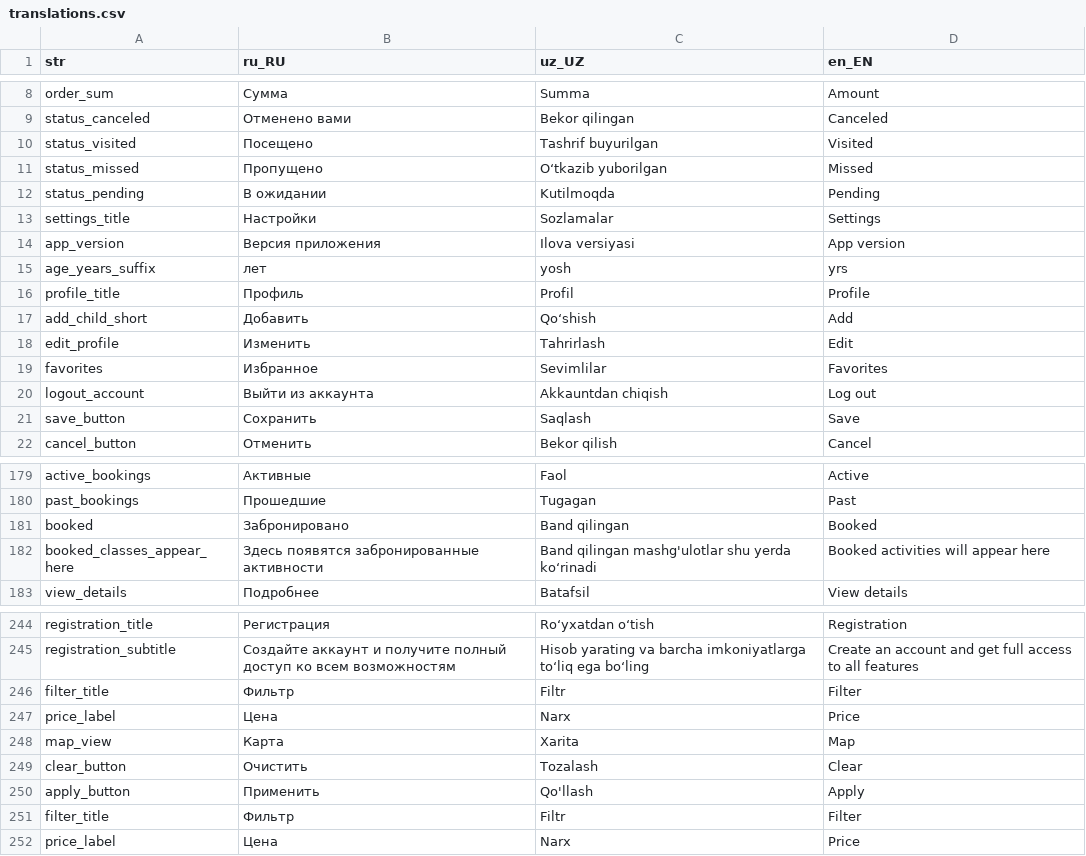
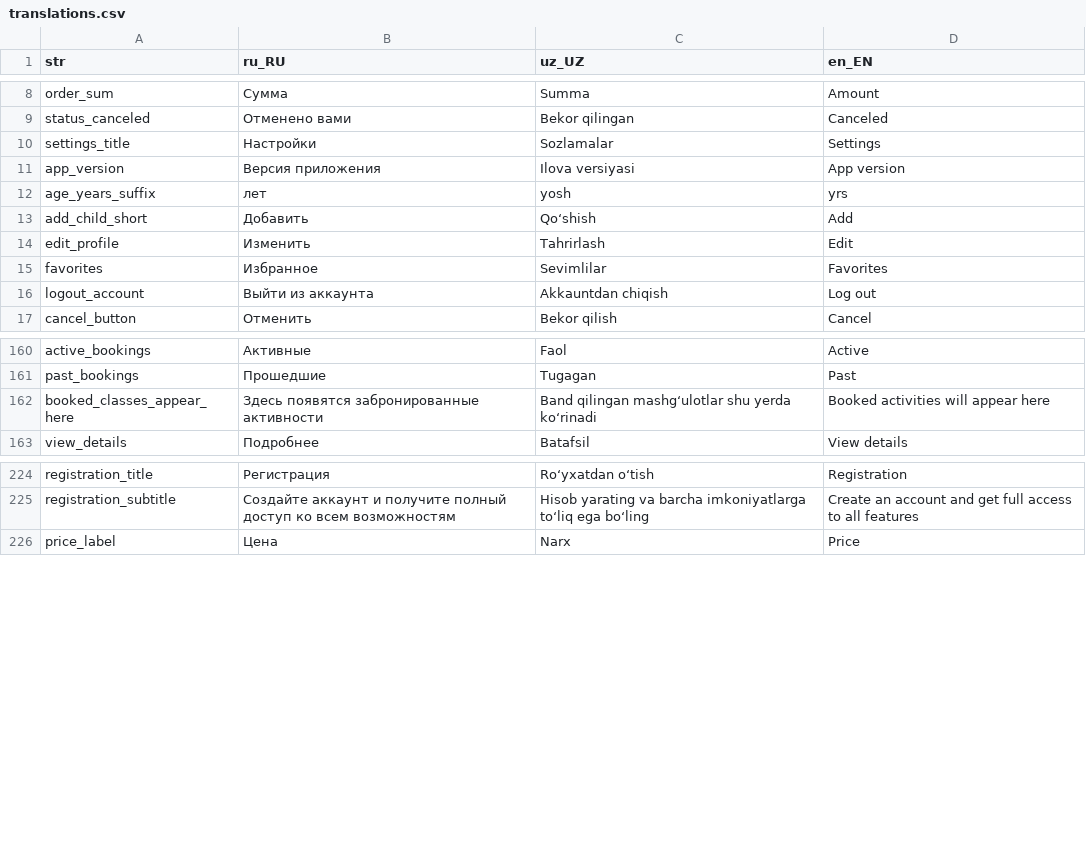
Before and after one commit to LUMI-PASS/lumi-mobile-app, a CSV file: assets/localization/translations.csv, drawn as a sheet; only a part is shown, gaps mark what is left out; the diff covers the shown part only.

```diff
--- a/assets/localization/translations.csv
+++ b/assets/localization/translations.csv
@@ -9,5 +9,2 @@ order_sum,Сумма,Summa,Amount
 status_canceled,Отменено вами,Bekor qilingan,Canceled
-status_visited,Посещено,Tashrif buyurilgan,Visited
-status_missed,Пропущено,O‘tkazib yuborilgan,Missed
-status_pending,В ожидании,Kutilmoqda,Pending
 settings_title,Настройки,Sozlamalar,Settings
@@ -15,3 +12,2 @@ app_version,Версия приложения,Ilova versiyasi,App version
 age_years_suffix,лет,yosh,yrs
-profile_title,Профиль,Profil,Profile
 add_child_short,Добавить,Qo‘shish,Add
@@ -20,3 +16,2 @@ favorites,Избранное,Sevimlilar,Favorites
 logout_account,Выйти из аккаунта,Akkauntdan chiqish,Log out
-save_button,Сохранить,Saqlash,Save
 cancel_button,Отменить,Bekor qilish,Cancel
@@ -180,4 +161,3 @@ active_bookings,Активные,Faol,Active
 past_bookings,Прошедшие,Tugagan,Past
-booked,Забронировано,Band qilingan,Booked
-booked_classes_appear_here,Здесь появятся забронированные активности,Band qilingan mashg'ulotlar shu yerda ko‘rinadi,Booked activities will appear here
+booked_classes_appear_here,Здесь появятся забронированные активности,Band qilingan mashg‘ulotlar shu yerda ko‘rinadi,Booked activities will appear here
 view_details,Подробнее,Batafsil,View details
@@ -245,8 +225,2 @@ registration_title,Регистрация,Ro‘yxatdan o‘tish,Registration
 registration_subtitle,Создайте аккаунт и получите полный доступ ко всем возможностям,Hisob yarating va barcha imkoniyatlarga to‘liq ega bo‘ling,Create an account and get full access to all features
-filter_title,Фильтр,Filtr,Filter
-price_label,Цена,Narx,Price
-map_view,Карта,Xarita,Map
-clear_button,Очистить,Tozalash,Clear
-apply_button,Применить,Qo'llash,Apply
-filter_title,Фильтр,Filtr,Filter
 price_label,Цена,Narx,Price
```
Also changed, not shown: 14 added rows, 14 removed rows and 1 edited cell elsewhere in this file, 1 other file.
